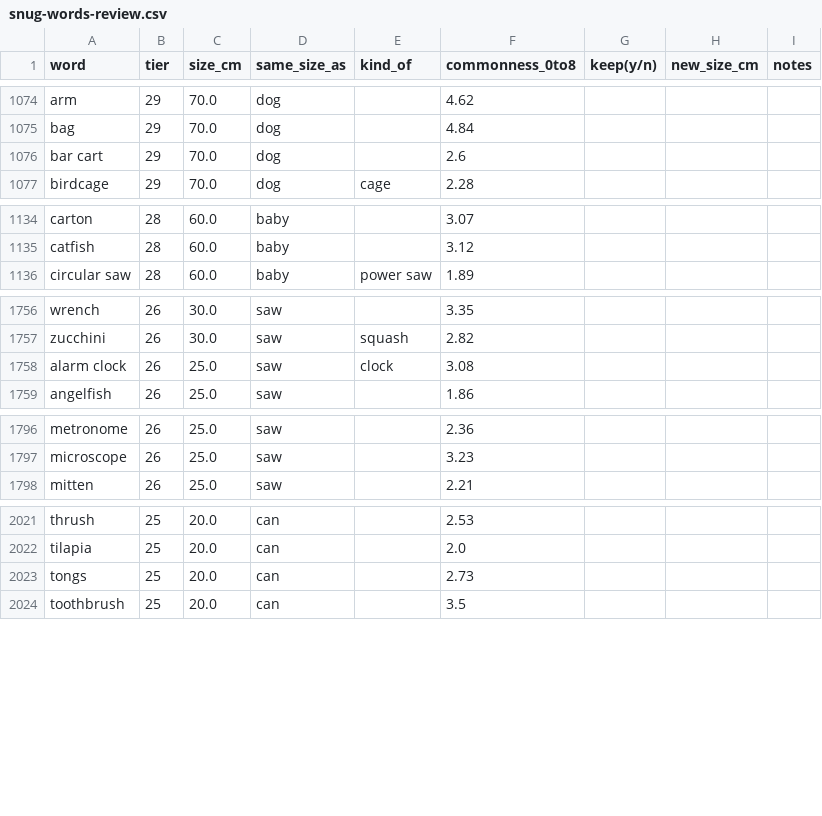
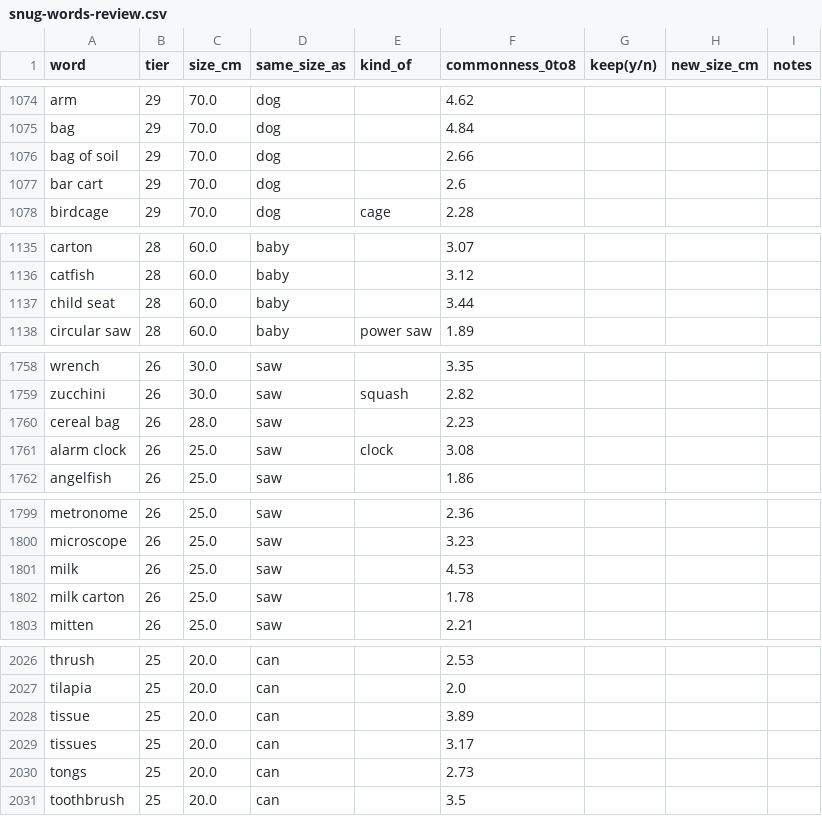
Before and after one commit to ohmyitsdoug/matryo, a CSV file: review/snug-words-review.csv, drawn as a sheet; only a part is shown, gaps mark what is left out; the diff covers the shown part only.

```diff
--- a/review/snug-words-review.csv
+++ b/review/snug-words-review.csv
@@ -1075,2 +1075,3 @@ arm,29,70.0,dog,,4.62,,,
 bag,29,70.0,dog,,4.84,,,
+bag of soil,29,70.0,dog,,2.66,,,
 bar cart,29,70.0,dog,,2.6,,,
@@ -1135,2 +1136,3 @@ carton,28,60.0,baby,,3.07,,,
 catfish,28,60.0,baby,,3.12,,,
+child seat,28,60.0,baby,,3.44,,,
 circular saw,28,60.0,baby,power saw,1.89,,,
@@ -1757,2 +1759,3 @@ wrench,26,30.0,saw,,3.35,,,
 zucchini,26,30.0,saw,squash,2.82,,,
+cereal bag,26,28.0,saw,,2.23,,,
 alarm clock,26,25.0,saw,clock,3.08,,,
@@ -1797,2 +1800,4 @@ metronome,26,25.0,saw,,2.36,,,
 microscope,26,25.0,saw,,3.23,,,
+milk,26,25.0,saw,,4.53,,,
+milk carton,26,25.0,saw,,1.78,,,
 mitten,26,25.0,saw,,2.21,,,
@@ -2022,2 +2027,4 @@ thrush,25,20.0,can,,2.53,,,
 tilapia,25,20.0,can,,2.0,,,
+tissue,25,20.0,can,,3.89,,,
+tissues,25,20.0,can,,3.17,,,
 tongs,25,20.0,can,,2.73,,,
```
Also changed, not shown: 6 added rows elsewhere in this file, 8 other files.
